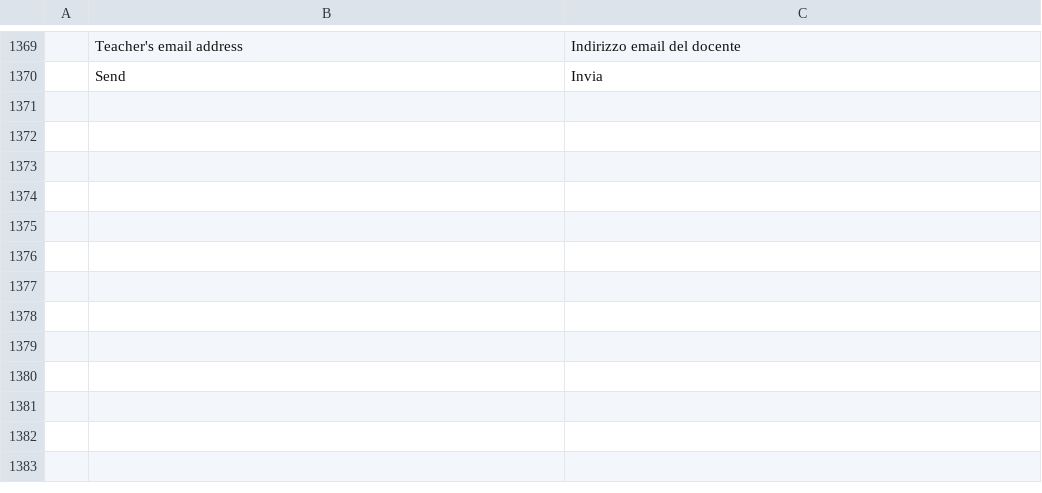
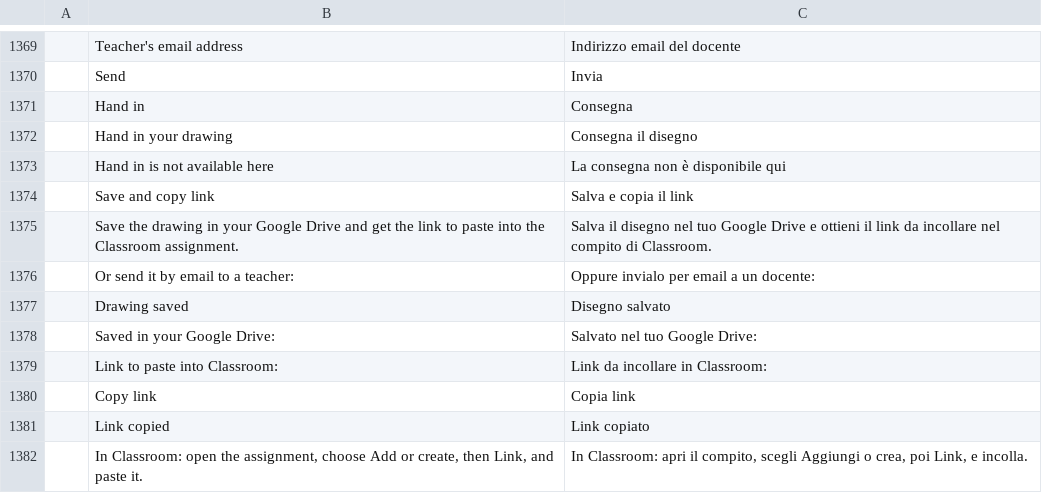
Before and after one commit to amalfibenedetto-labMontecuccoli/disegno-cad, a TSV file: crates/ui-egui/src/i18n/it.tsv, drawn as a sheet; only a part is shown, gaps mark what is left out; the diff names each change by its address in the sheet, - before the commit and + after, or states it on an @@ line.

```diff
--- a/crates/ui-egui/src/i18n/it.tsv
+++ b/crates/ui-egui/src/i18n/it.tsv
+row 1371:  | Hand in | Consegna
+row 1372:  | Hand in your drawing | Consegna il disegno
+row 1373:  | Hand in is not available here | La consegna non è disponibile qui
+row 1374:  | Save and copy link | Salva e copia il link
+row 1375:  | Save the drawing in your Google Drive and get the link to paste into the Classroom assignment. | Salva il disegno nel tuo Google Drive e ottieni il link da incollare nel compito di Classroom.
+row 1376:  | Or send it by email to a teacher: | Oppure invialo per email a un docente:
+row 1377:  | Drawing saved | Disegno salvato
+row 1378:  | Saved in your Google Drive: | Salvato nel tuo Google Drive:
+row 1379:  | Link to paste into Classroom: | Link da incollare in Classroom:
+row 1380:  | Copy link | Copia link
+row 1381:  | Link copied | Link copiato
+row 1382:  | In Classroom: open the assignment, choose Add or create, then Link, and paste it. | In Classroom: apri il compito, scegli Aggiungi o crea, poi Link, e incolla.
```
Also changed, not shown: 8 other files.
